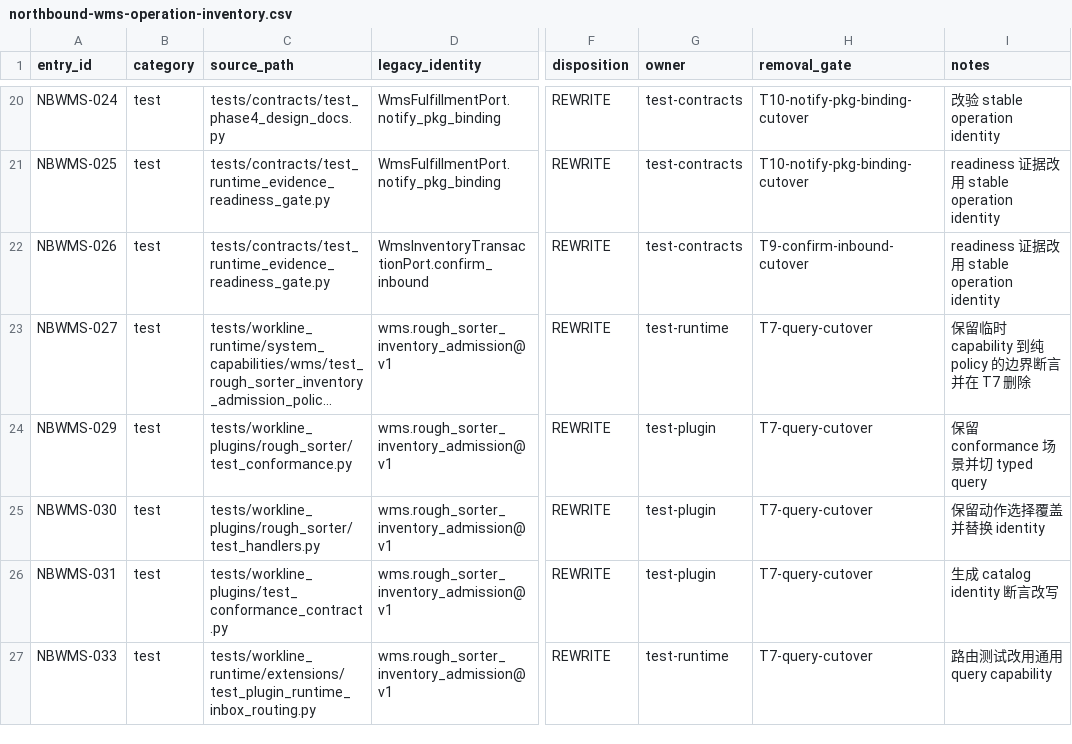
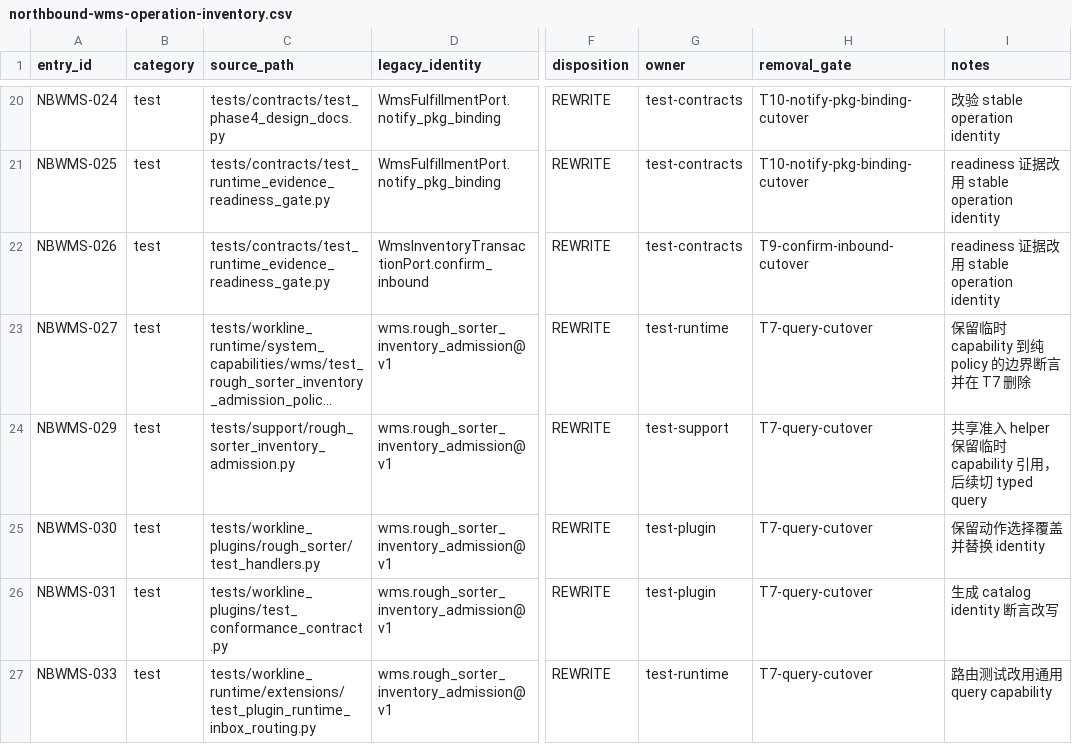
Before and after one commit to kaizhoumasha/wes_backend, a CSV file: docs/architecture/northbound-wms-operation-inventory.csv, drawn as a sheet; only a part is shown, gaps mark what is left out; long unchanged cells end in …; the diff names each change by its address in the sheet, - before the commit and + after, or states it on an @@ line.

```diff
--- a/docs/architecture/northbound-wms-operation-inventory.csv
+++ b/docs/architecture/northbound-wms-operation-inventory.csv
-C24 (source_path): tests/workline_plugins/rough_sorter/test_conformance.py
+C24 (source_path): tests/support/rough_sorter_inventory_admission.py
-G24 (owner): test-plugin
+G24 (owner): test-support
-I24 (notes): 保留 conformance 场景并切 typed query
+I24 (notes): 共享准入 helper 保留临时 capability 引用，后续切 typed query
```
Also changed, not shown: 2 other files.
